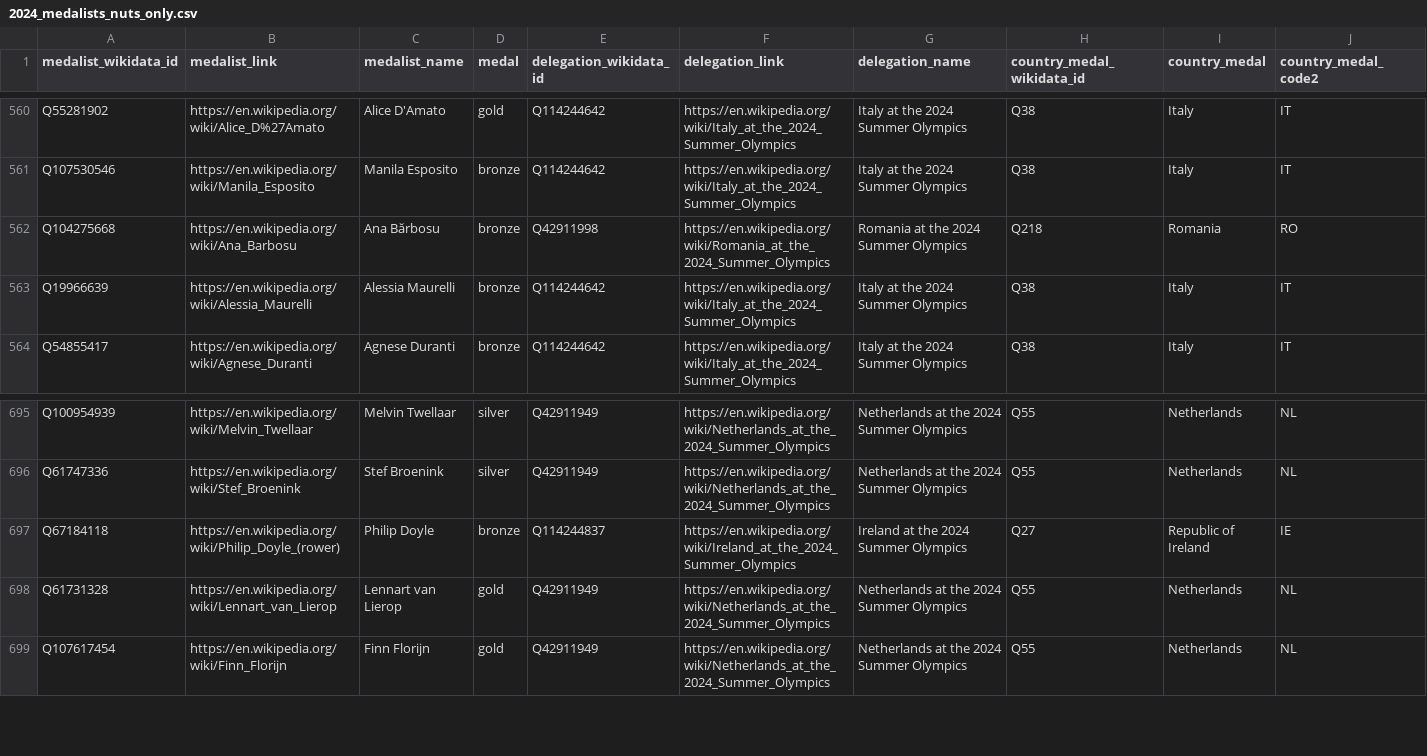
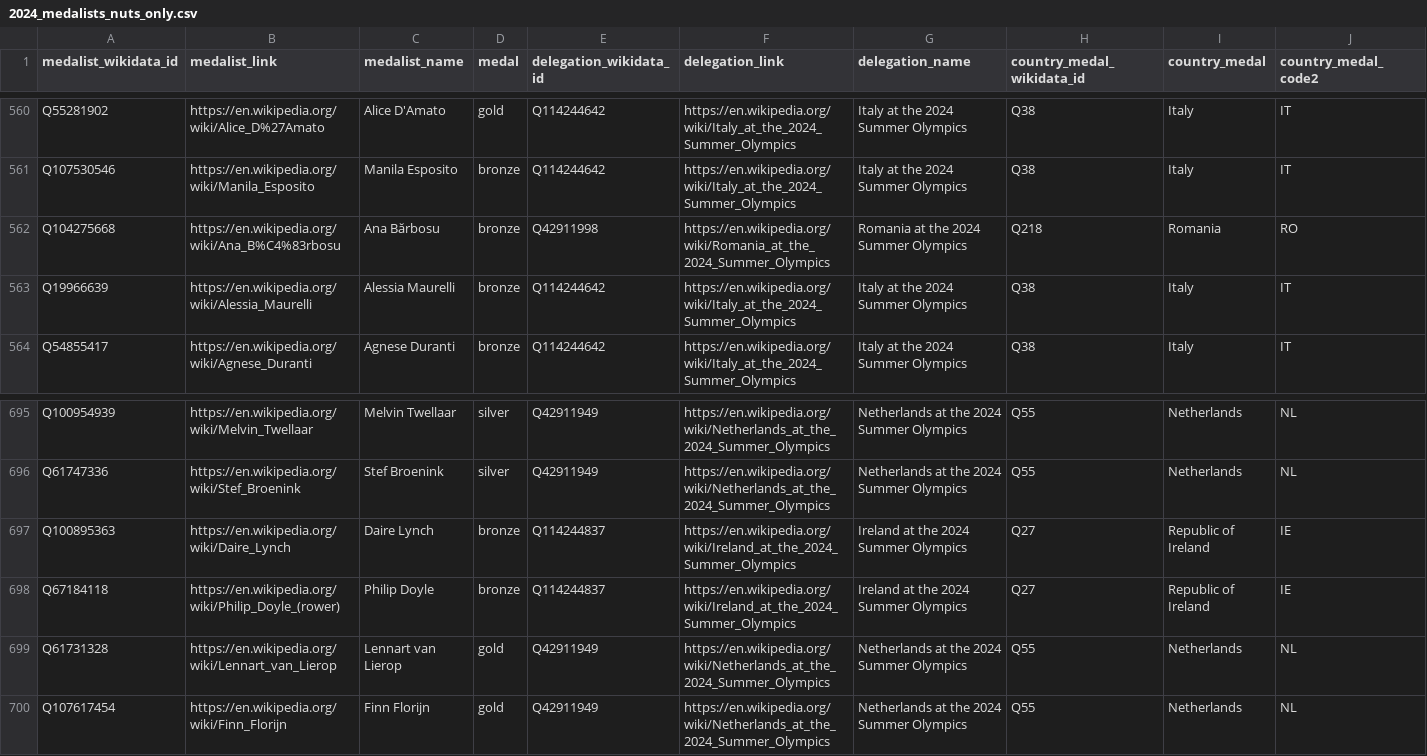
Before and after one commit to EDJNet/OlympicsGoNUTS, a CSV file: 2024/2024_medalists_nuts_only.csv, drawn as a sheet; only a part is shown, gaps mark what is left out; rows hold the shown columns only; the diff names each change by its address in the sheet, - before the commit and + after, or states it on an @@ line.

```diff
--- a/2024/2024_medalists_nuts_only.csv
+++ b/2024/2024_medalists_nuts_only.csv
-B562 (medalist_link): https://en.wikipedia.org/wiki/Ana_Barbosu
+B562 (medalist_link): https://en.wikipedia.org/wiki/Ana_B%C4%83rbosu
+row 697: Q100895363 | https://en.wikipedia.org/wiki/Daire_Lynch | Daire Lynch | bronze | Q114244837 | https://en.wikipedia.org/wiki/Ireland_at_the_2024_Summer_Olympics | Ireland at the 2024 Summer Olympics | Q27 | Republic of Ireland | IE
```
Also changed, not shown: 2024/2024_medalists_missing_place_of_birth.csv, 2024/2024_medalists_missing_place_of_birth_from_NUTS_countries.csv, 6 other files.
